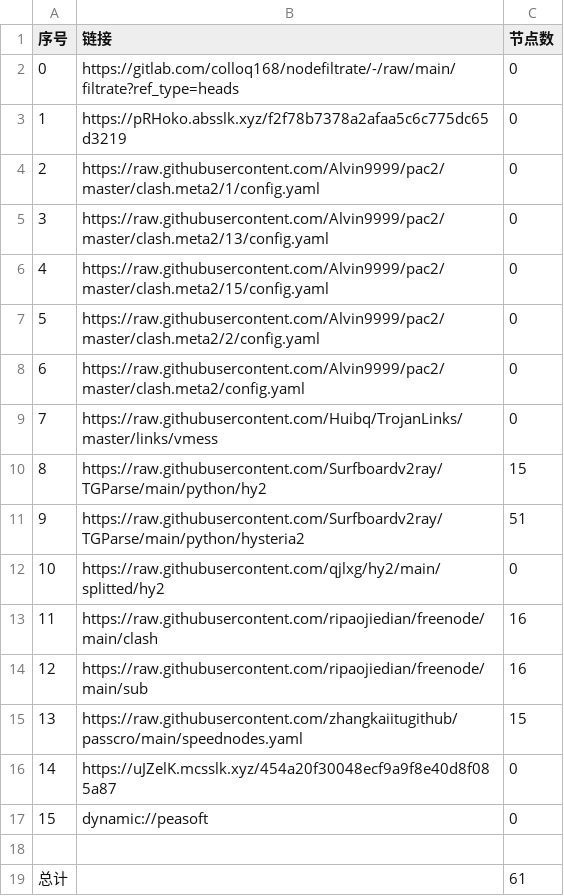
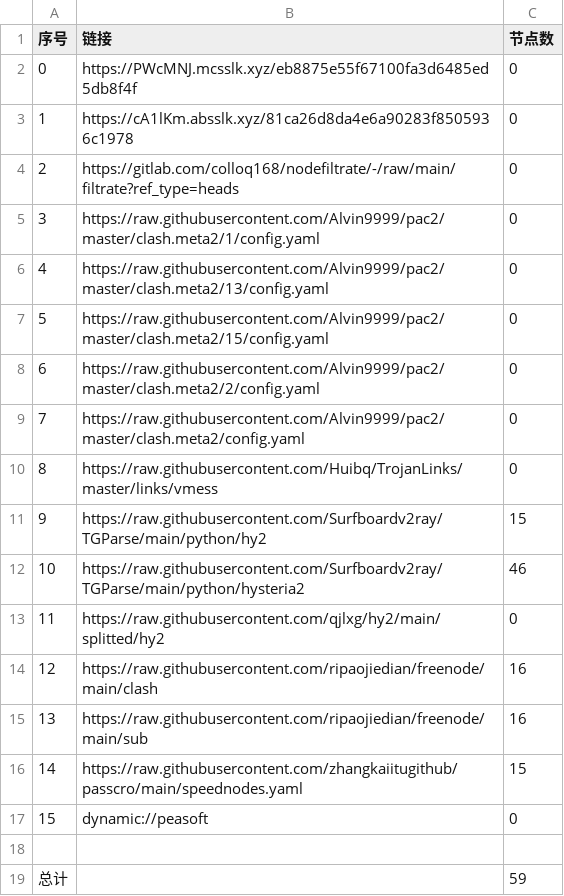
Before and after one commit to flyinghighly/NoMoreWalls, a CSV file: list_result.csv, drawn as a sheet; removed rows and columns are numbered as before the commit, all else as after; the diff names each change by its address in the sheet, - before the commit and + after, or states it on an @@ line.

```diff
--- a/list_result.csv
+++ b/list_result.csv
+row 2: 0 | https://PWcMNJ.mcsslk.xyz/eb8875e55f67100fa3d6485ed5db8f4f | 0
+row 3: 1 | https://cA1lKm.absslk.xyz/81ca26d8da4e6a90283f8505936c1978 | 0
@@ column A (序号) renumbered between rows 4 and 16 @@
-row 3: 1 | https://pRHoko.absslk.xyz/f2f78b7378a2afaa5c6c775dc65d3219 | 0
-C12 (节点数): 51
+C12 (节点数): 46
-row 16: 14 | https://uJZelK.mcsslk.xyz/454a20f30048ecf9a9f8e40d8f085a87 | 0
-C19 (节点数): 61
+C19 (节点数): 59
```
Also changed, not shown: 21 other files.
